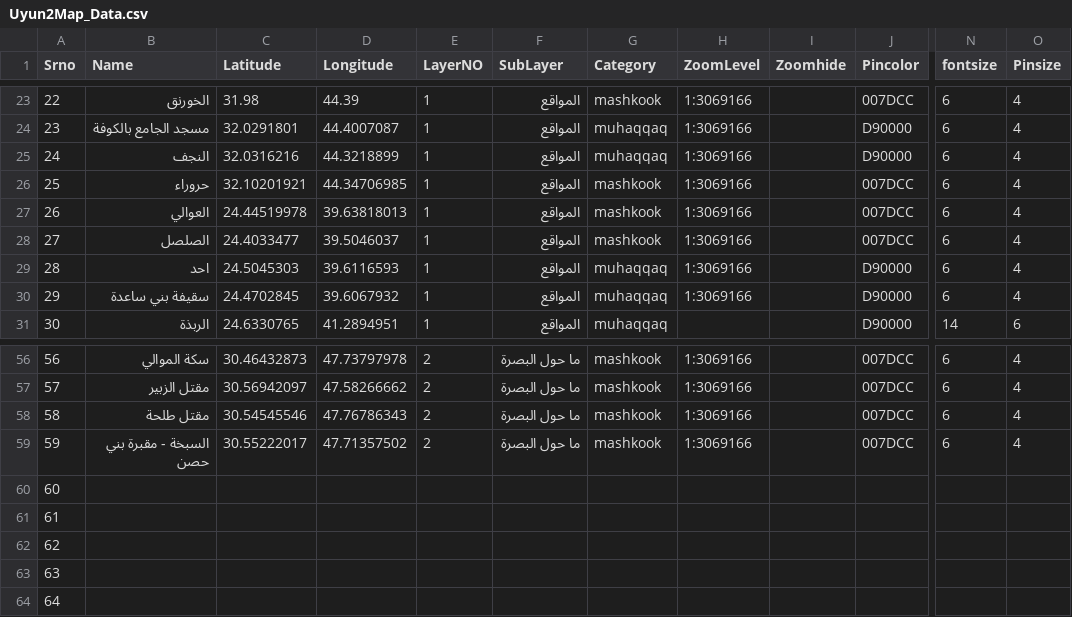
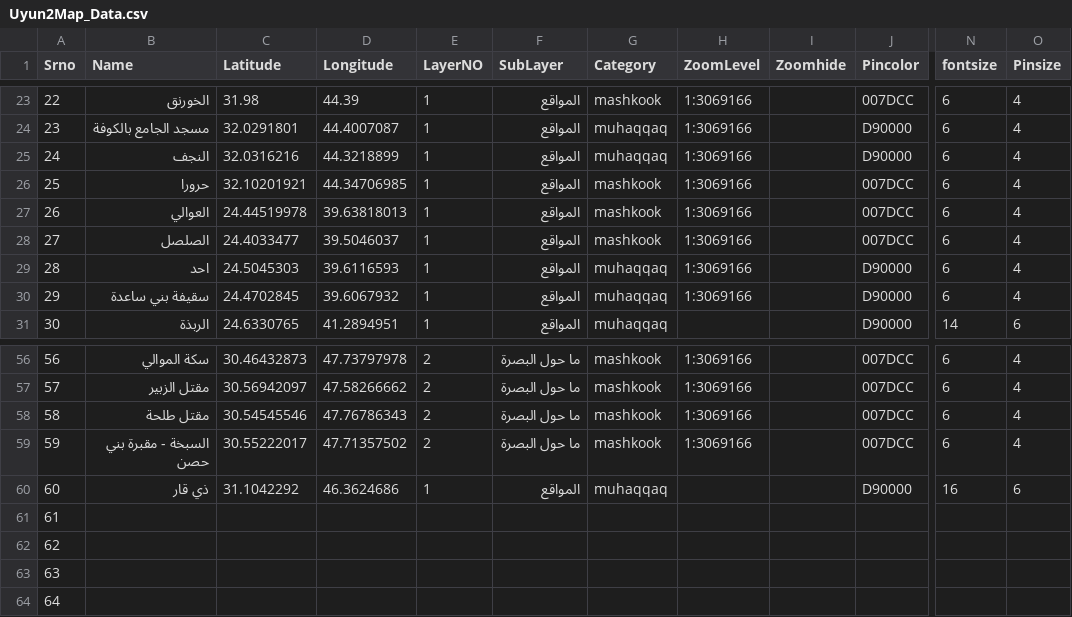
Before and after one commit to Hawaamish/UyoonalAkhbaar, a CSV file: Uyun2Map_Data.csv, drawn as a sheet; only a part is shown, gaps mark what is left out; the diff names each change by its address in the sheet, - before the commit and + after, or states it on an @@ line.

```diff
--- a/Uyun2Map_Data.csv
+++ b/Uyun2Map_Data.csv
-B26 (Name): حروراء
+B26 (Name): حرورا
-B60 (Name): (empty)
+B60 (Name): ذي قار
-C60 (Latitude): (empty)
+C60 (Latitude): 31.1042292
-D60 (Longitude): (empty)
+D60 (Longitude): 46.3624686
-E60 (LayerNO): (empty)
+E60 (LayerNO): 1
-F60 (SubLayer): (empty)
+F60 (SubLayer): المواقع
-G60 (Category): (empty)
+G60 (Category): muhaqqaq
-J60 (Pincolor): (empty)
+J60 (Pincolor): D90000
-N60 (fontsize): (empty)
+N60 (fontsize): 16
-O60 (Pinsize): (empty)
+O60 (Pinsize): 6
```
Also changed, not shown: 2 other files.
